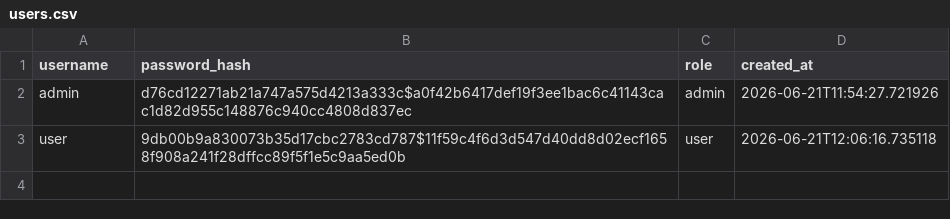
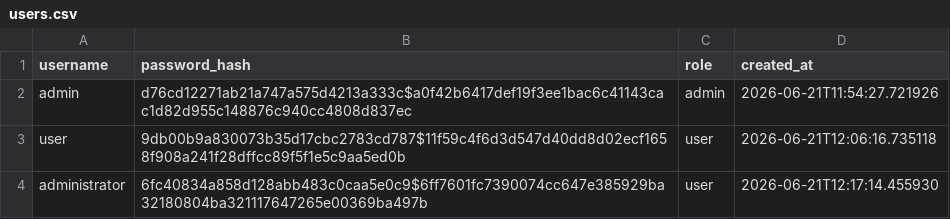
Before and after one commit to Livia-1212/legal-license-compliance-monitor, a CSV file: data/raw/users.csv, drawn as a sheet; the diff names each change by its address in the sheet, - before the commit and + after, or states it on an @@ line.

Commit message:
updated styles design and user sign-in logic

```diff
--- a/data/raw/users.csv
+++ b/data/raw/users.csv
+row 4: administrator | 6fc40834a858d128abb483c0caa5e0c9$6ff7601fc7390074cc647e385929ba32180804ba321117647265e00369ba497b | user | 2026-06-21T12:17:14.455930
```
Also changed, not shown: 2 other files.
